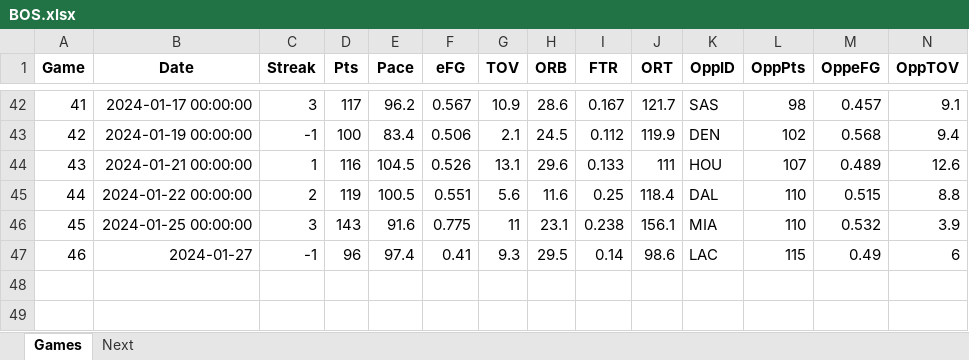
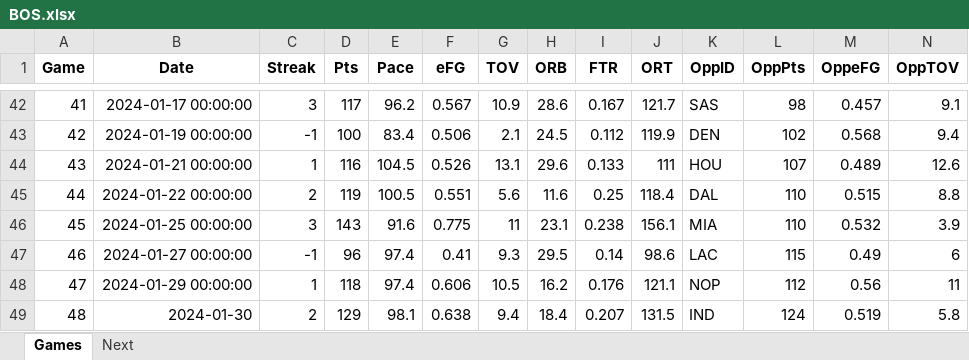
Before and after one commit to marioutiel/TFG, an Excel workbook: data/CurrentSeason/BOS.xlsx, sheet Games, drawn as a sheet; only a part is shown, gaps mark what is left out; values as stored, in another font and other column widths than the file's, no borders; rows hold the shown columns only; the diff names each change by its address in the sheet, - before the commit and + after, or states it on an @@ line.

```diff
--- a/data/CurrentSeason/BOS.xlsx (sheet Games)
+++ b/data/CurrentSeason/BOS.xlsx (sheet Games)
-B47 (Date): 2024-01-27
+B47 (Date): 2024-01-27 00:00:00
+row 48: 47 | 2024-01-29 00:00:00 | 1 | 118 | 97.4 | 0.606 | 10.5 | 16.2 | 0.176 | 121.1 | NOP | 112 | 0.56 | 11
+row 49: 48 | 2024-01-30 | 2 | 129 | 98.1 | 0.638 | 9.4 | 18.4 | 0.207 | 131.5 | IND | 124 | 0.519 | 5.8
```
Also changed, not shown: sheet Next, data/CurrentSeason/LAL.xlsx, data/CurrentSeason/NYK.xlsx, 32 other files.
